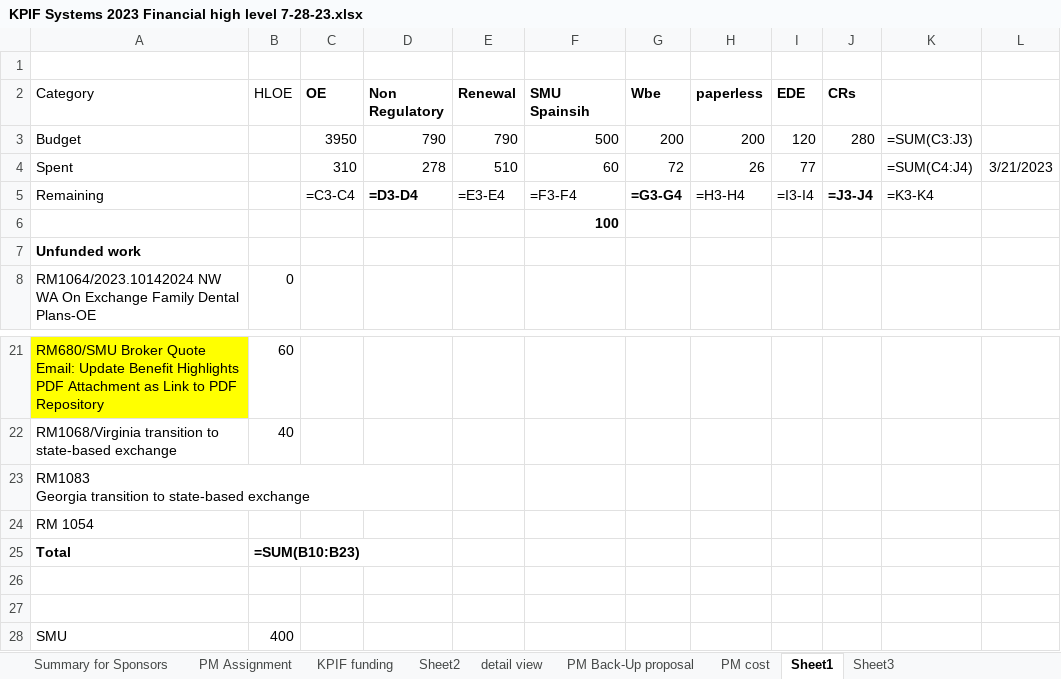
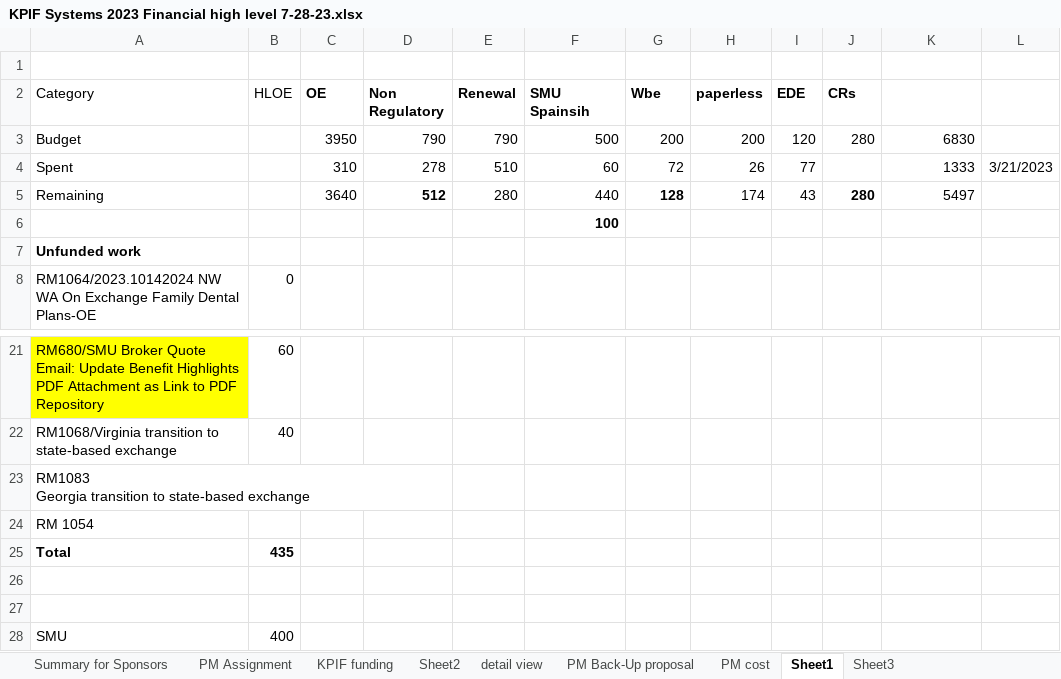
Before and after one commit to kelaasar/FRED-automation, an Excel workbook: src/output/KPIF Systems 2023 Financial high level 7-28-23.xlsx, sheet Sheet1, drawn as a sheet; only a part is shown, gaps mark what is left out; values as stored, in another font and other column widths than the file's, no borders; formulas without a stored value are shown as written; the diff names each change by its address in the sheet, - before the commit and + after, or states it on an @@ line.

```diff
--- a/src/output/KPIF Systems 2023 Financial high level 7-28-23.xlsx (sheet Sheet1)
+++ b/src/output/KPIF Systems 2023 Financial high level 7-28-23.xlsx (sheet Sheet1)
-K3: =SUM(C3:J3)
+K3: 6830
-K4: =SUM(C4:J4)
+K4: 1333
-C5 (OE): =C3-C4
+C5 (OE): 3640
-D5 (Non Regulatory): =D3-D4
+D5 (Non Regulatory): 512
-E5 (Renewal): =E3-E4
+E5 (Renewal): 280
-F5 (SMU Spainsih): =F3-F4
+F5 (SMU Spainsih): 440
-G5 (Wbe): =G3-G4
+G5 (Wbe): 128
-H5 (paperless): =H3-H4
+H5 (paperless): 174
-I5 (EDE): =I3-I4
+I5 (EDE): 43
-J5 (CRs): =J3-J4
+J5 (CRs): 280
-K5: =K3-K4
+K5: 5497
-B25 (HLOE): =SUM(B10:B23)
+B25 (HLOE): 435
```
Also changed, not shown: sheet KPIF funding, sheet PM cost, sheet detail view, sheet Sheet2, sheet Summary for Sponsors, sheet Sheet3, 1 more sheet, hidden cells, 1 other file.
